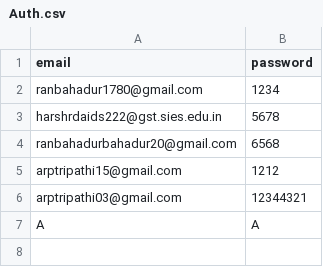
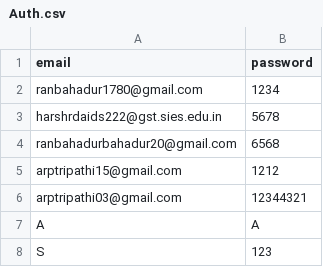
Before and after one commit to ArpitExpound/Backend, a CSV file: data/Auth.csv, drawn as a sheet.

```diff
--- a/data/Auth.csv
+++ b/data/Auth.csv
@@ -7 +7,2 @@ email,password
 "A","A"
+"S","123"
```
Also changed, not shown: data/User.csv, 13 other files.
